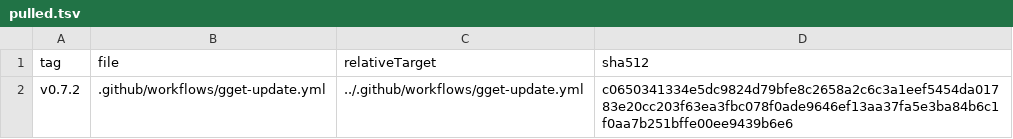
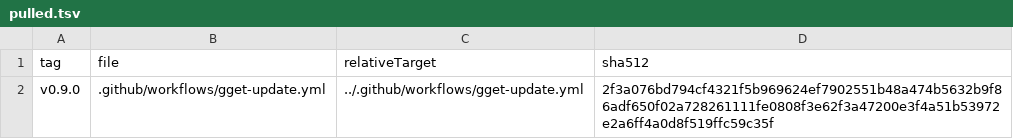
Before and after one commit to tegonal/scripts, a TSV file: .gget/remotes/gget/pulled.tsv, drawn as a sheet.

Commit message:
update files pulled via gget

```diff
--- a/.gget/remotes/gget/pulled.tsv
+++ b/.gget/remotes/gget/pulled.tsv
@@ -1,2 +1,2 @@
 tag	file	relativeTarget	sha512
-v0.7.2	.github/workflows/gget-update.yml	../.github/workflows/gget-update.yml	c0650341334e5dc9824d79bfe8c2658a2c6c3a1eef5454da01783e20cc203f63ea3fbc078f0ade9646ef13aa37fa5e3ba84b6c1f0aa7b251bffe00ee9439b6e6
+v0.9.0	.github/workflows/gget-update.yml	../.github/workflows/gget-update.yml	2f3a076bd794cf4321f5b969624ef7902551b48a474b5632b9f86adf650f02a728261111fe0808f3e62f3a47200e3f4a51b53972e2a6ff4a0d8f519ffc59c35f
```
Also changed, not shown: 2 other files.
